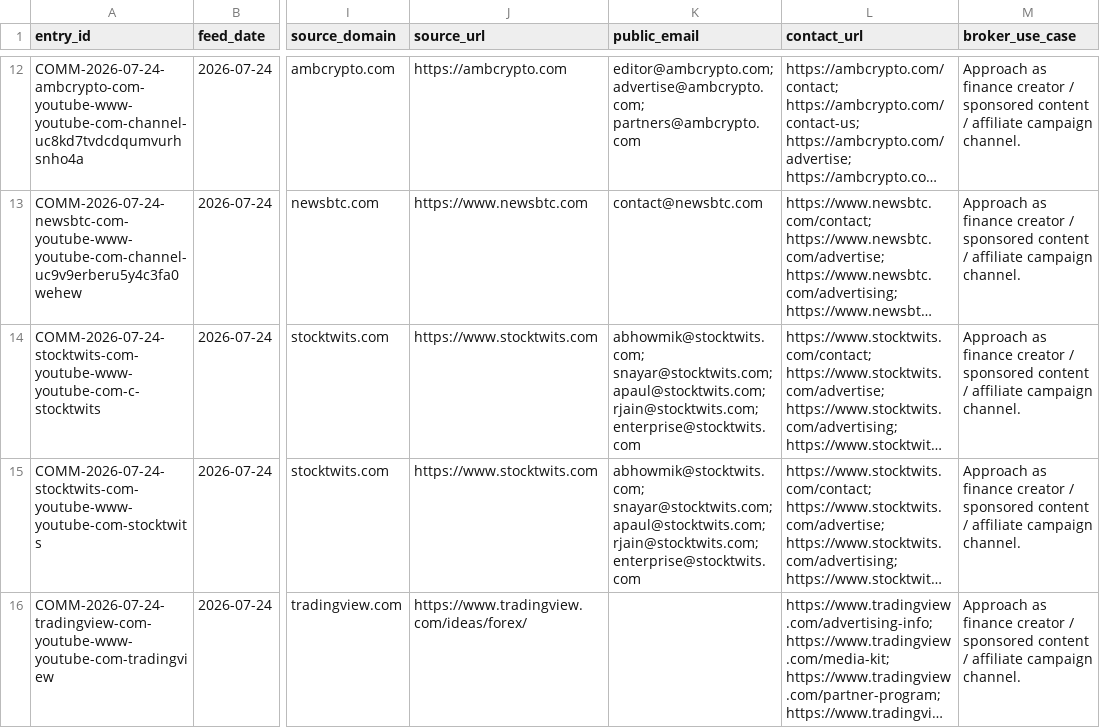
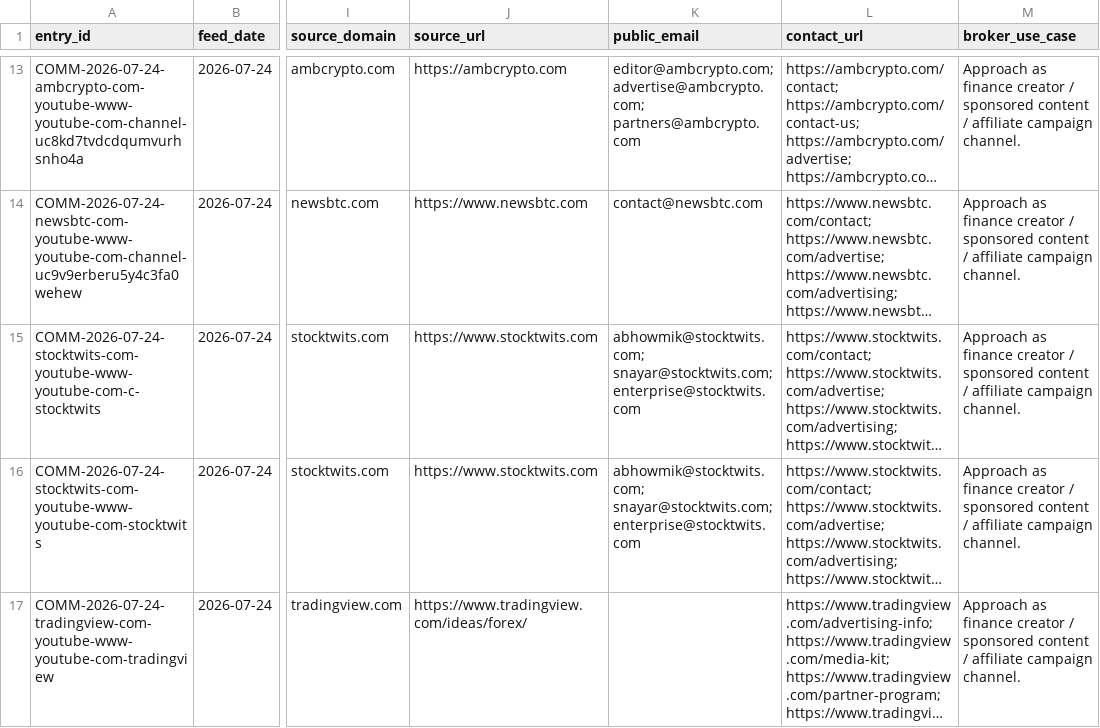
Before and after one commit to songchen539-alt/daily-active-trader-leads, a CSV file: data/social-community-entries.csv, drawn as a sheet; only a part is shown, gaps mark what is left out; long unchanged cells end in …; addresses are those after the commit; the diff covers the shown part only; the diff names each change by its address in the sheet, - before the commit and + after, or states it on an @@ line.

```diff
--- a/data/social-community-entries.csv
+++ b/data/social-community-entries.csv
-K15:K16 (public_email): abhowmik@stocktwits.com; snayar@stocktwits.com; apaul@stocktwits.com; rjain@stocktwits.com; enterprise@stocktwits.com
+K15:K16 (public_email): abhowmik@stocktwits.com; snayar@stocktwits.com; enterprise@stocktwits.com
```
Also changed, not shown: 1 added row, 1 removed row and 3 edited cells elsewhere in this file, data/client-opportunities.csv, data/contactable-prospects.csv, 10 other files.
